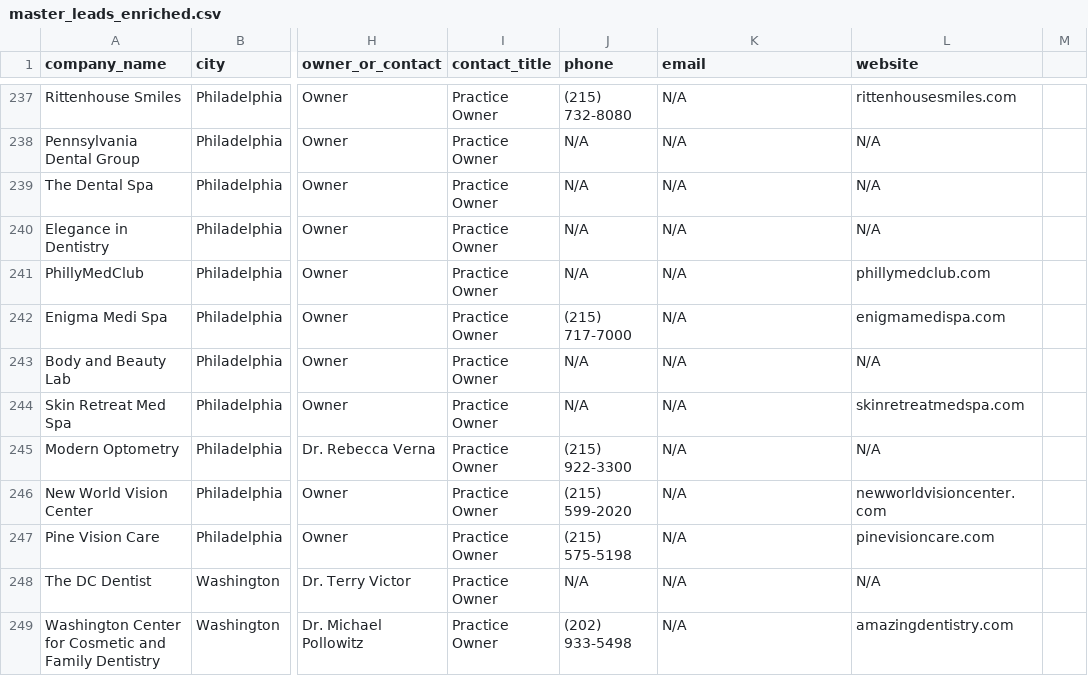
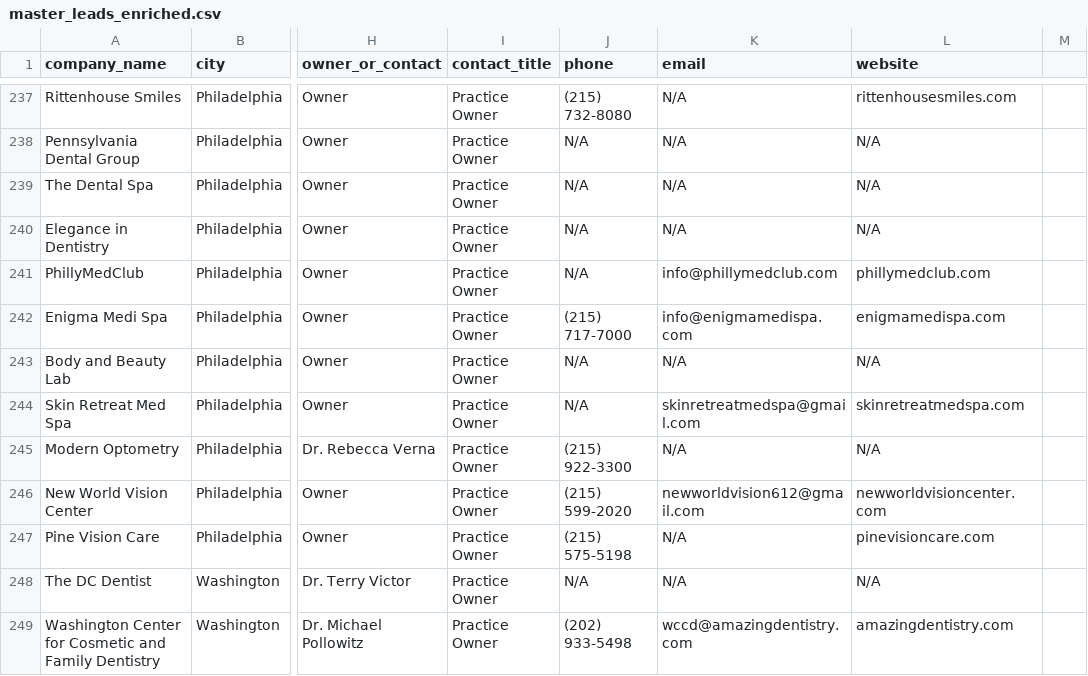
Before and after one commit to josephdmcdevitt-svg/Joe_Brandon_Industrials, a CSV file: data/master_leads_enriched.csv, drawn as a sheet; only a part is shown, gaps mark what is left out; the diff covers the shown part only; the diff names each change by its address in the sheet, - before the commit and + after, or states it on an @@ line.

```diff
--- a/data/master_leads_enriched.csv
+++ b/data/master_leads_enriched.csv
-K241 (email): N/A
+K241 (email): info@phillymedclub.com
-K242 (email): N/A
+K242 (email): info@enigmamedispa.com
-K244 (email): N/A
+K244 (email): skinretreatmedspa@gmail.com
-K246 (email): N/A
+K246 (email): newworldvision612@gmail.com
-K249 (email): N/A
+K249 (email): wccd@amazingdentistry.com
```
Also changed, not shown: 151 edited cells elsewhere in this file, 13 other files.
